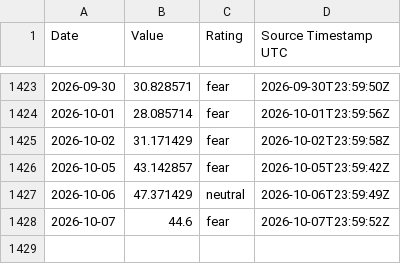
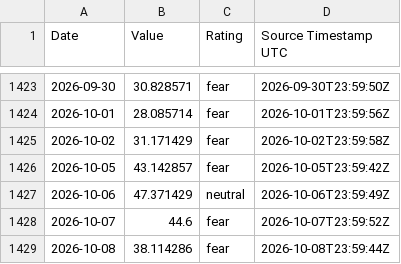
Before and after one commit to george962/FearGreedIndex, a CSV file: data/fear_greed_daily.csv, drawn as a sheet; only a part is shown, gaps mark what is left out; the diff names each change by its address in the sheet, - before the commit and + after, or states it on an @@ line.

```diff
--- a/data/fear_greed_daily.csv
+++ b/data/fear_greed_daily.csv
+row 1429: 2026-10-08 | 38.114286 | fear | 2026-10-08T23:59:44Z
```
